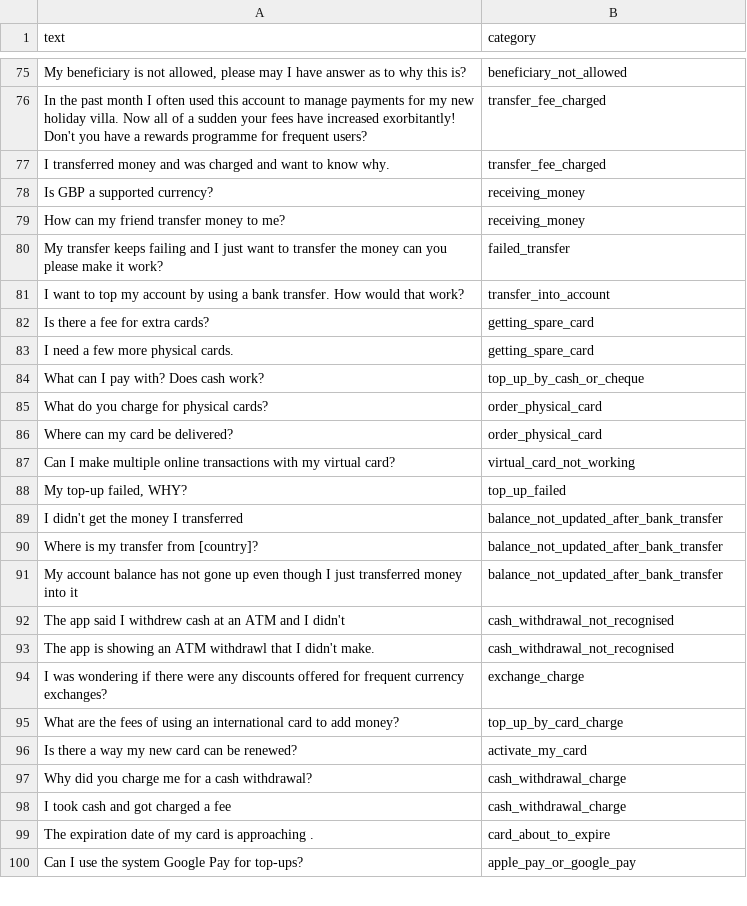
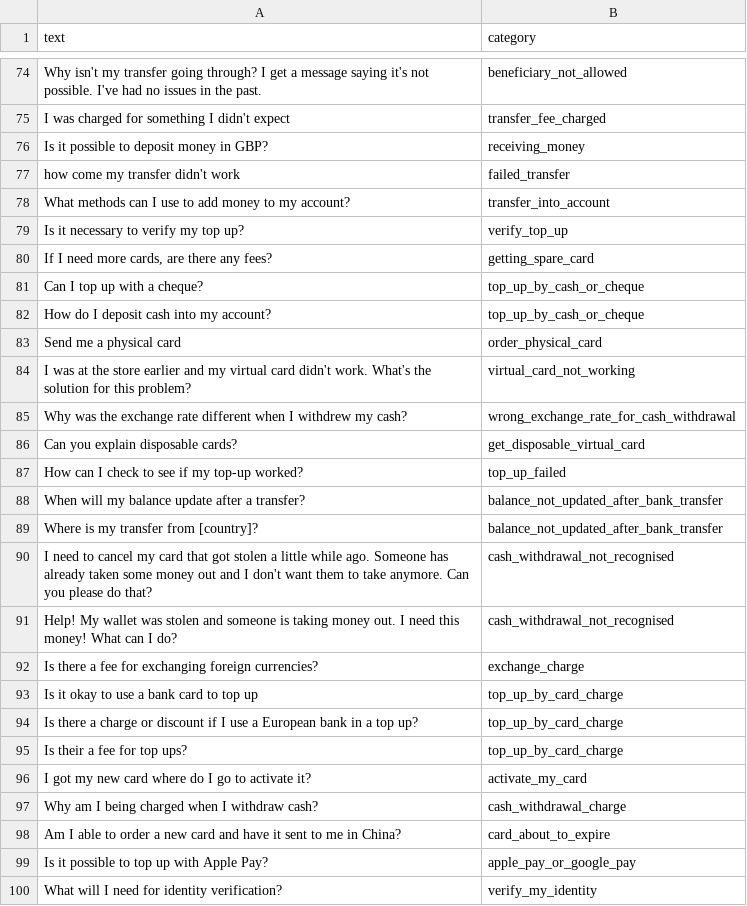
Before and after one commit to mohit-tendolkar-bits/Banking_Agent_Group23_BITS, a CSV file: evaluation/heldout_subset.csv, drawn as a sheet; only a part is shown, gaps mark what is left out; removed rows and columns are numbered as before the commit, all else as after; the diff covers the shown part only; the diff names each change by its address in the sheet, - before the commit and + after, or states it on an @@ line.

```diff
--- a/evaluation/heldout_subset.csv
+++ b/evaluation/heldout_subset.csv
-A74 (text): My beneficiary is not allowed, please may I have answer as to why this is?
+A74 (text): Why isn't my transfer going through? I get a message saying it's not possible. I've had no issues in the past.
-row 76: In the past month I often used this account to manage payments for my new holiday villa. Now all of a sudden your fees have increased exorbitantly! Don't you have a rewards programme for frequent users? | transfer_fee_charged
-A75 (text): I transferred money and was charged and want to know why.
+A75 (text): I was charged for something I didn't expect
-A76 (text): Is GBP a supported currency?
+A76 (text): Is it possible to deposit money in GBP?
-row 79: How can my friend transfer money to me? | receiving_money
-A77 (text): My transfer keeps failing and I just want to transfer the money can you please make it work?
+A77 (text): how come my transfer didn't work
-A78 (text): I want to top my account by using a bank transfer. How would that work?
+A78 (text): What methods can I use to add money to my account?
+row 79: Is it necessary to verify my top up? | verify_top_up
-A80 (text): Is there a fee for extra cards?
+A80 (text): If I need more cards, are there any fees?
-row 83: I need a few more physical cards. | getting_spare_card
+row 81: Can I top up with a cheque? | top_up_by_cash_or_cheque
-A82 (text): What can I pay with? Does cash work?
+A82 (text): How do I deposit cash into my account?
-row 85: What do you charge for physical cards? | order_physical_card
-A83 (text): Where can my card be delivered?
+A83 (text): Send me a physical card
-A84 (text): Can I make multiple online transactions with my virtual card?
+A84 (text): I was at the store earlier and my virtual card didn't work. What's the solution for this problem?
+row 85: Why was the exchange rate different when I withdrew my cash? | wrong_exchange_rate_for_cash_withdrawal
+row 86: Can you explain disposable cards? | get_disposable_virtual_card
-A87 (text): My top-up failed, WHY?
+A87 (text): How can I check to see if my top-up worked?
-A88 (text): I didn't get the money I transferred
+A88 (text): When will my balance update after a transfer?
-row 91: My account balance has not gone up even though I just transferred money into it | balance_not_updated_after_bank_transfer
-A90 (text): The app said I withdrew cash at an ATM and I didn't
+A90 (text): I need to cancel my card that got stolen a little while ago. Someone has already taken some money out and I don't want them to take anymore. Can you please do that?
-A91 (text): The app is showing an ATM withdrawl that I didn't make.
+A91 (text): Help! My wallet was stolen and someone is taking money out. I need this money! What can I do?
-A92 (text): I was wondering if there were any discounts offered for frequent currency exchanges?
+A92 (text): Is there a fee for exchanging foreign currencies?
+row 93: Is it okay to use a bank card to top up | top_up_by_card_charge
-A94 (text): What are the fees of using an international card to add money?
+A94 (text): Is there a charge or discount if I use a European bank in a top up?
+row 95: Is their a fee for top ups? | top_up_by_card_charge
-A96 (text): Is there a way my new card can be renewed?
+A96 (text): I got my new card where do I go to activate it?
-A97 (text): Why did you charge me for a cash withdrawal?
+A97 (text): Why am I being charged when I withdraw cash?
-row 98: I took cash and got charged a fee | cash_withdrawal_charge
-A98 (text): The expiration date of my card is approaching .
+A98 (text): Am I able to order a new card and have it sent to me in China?
-A99 (text): Can I use the system Google Pay for top-ups?
+A99 (text): Is it possible to top up with Apple Pay?
+row 100: What will I need for identity verification? | verify_my_identity
```
Also changed, not shown: 28 added rows, 29 removed rows and 40 edited cells elsewhere in this file, evaluation/eval_subset.csv, 6 other files.
